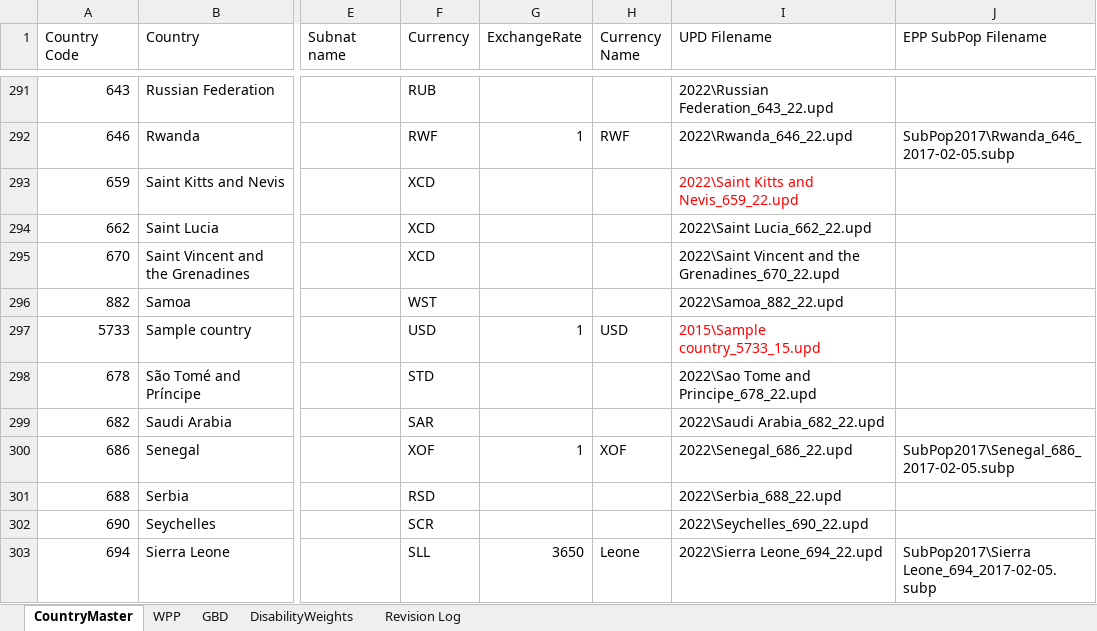
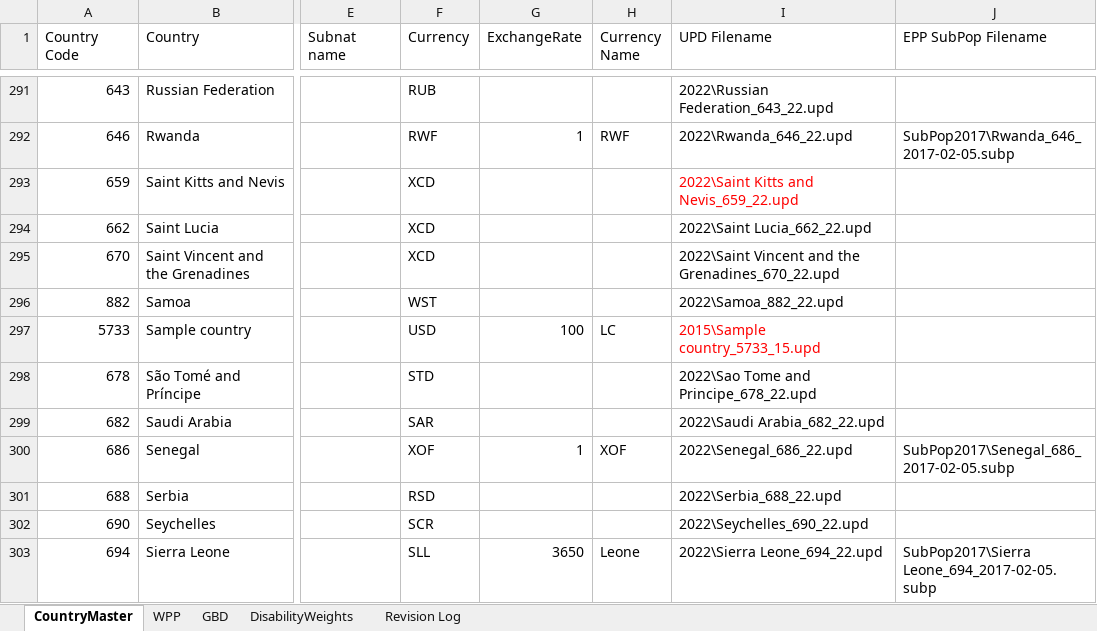
Before and after one commit to AvenirHealth-org/SpectrumWebDefaultData, an Excel workbook: SourceData/globals/GBModData.xlsx, sheet CountryMaster, drawn as a sheet; only a part is shown, gaps mark what is left out; values as stored, in another font and other column widths than the file's, no borders; the diff names each change by its address in the sheet, - before the commit and + after, or states it on an @@ line.

Commit message:
Changed exchange rate for sample country to 100 and currency to LC.

```diff
--- a/SourceData/globals/GBModData.xlsx (sheet CountryMaster)
+++ b/SourceData/globals/GBModData.xlsx (sheet CountryMaster)
-G297 (ExchangeRate): 1
+G297 (ExchangeRate): 100
-H297 (Currency Name): USD
+H297 (Currency Name): LC
```
